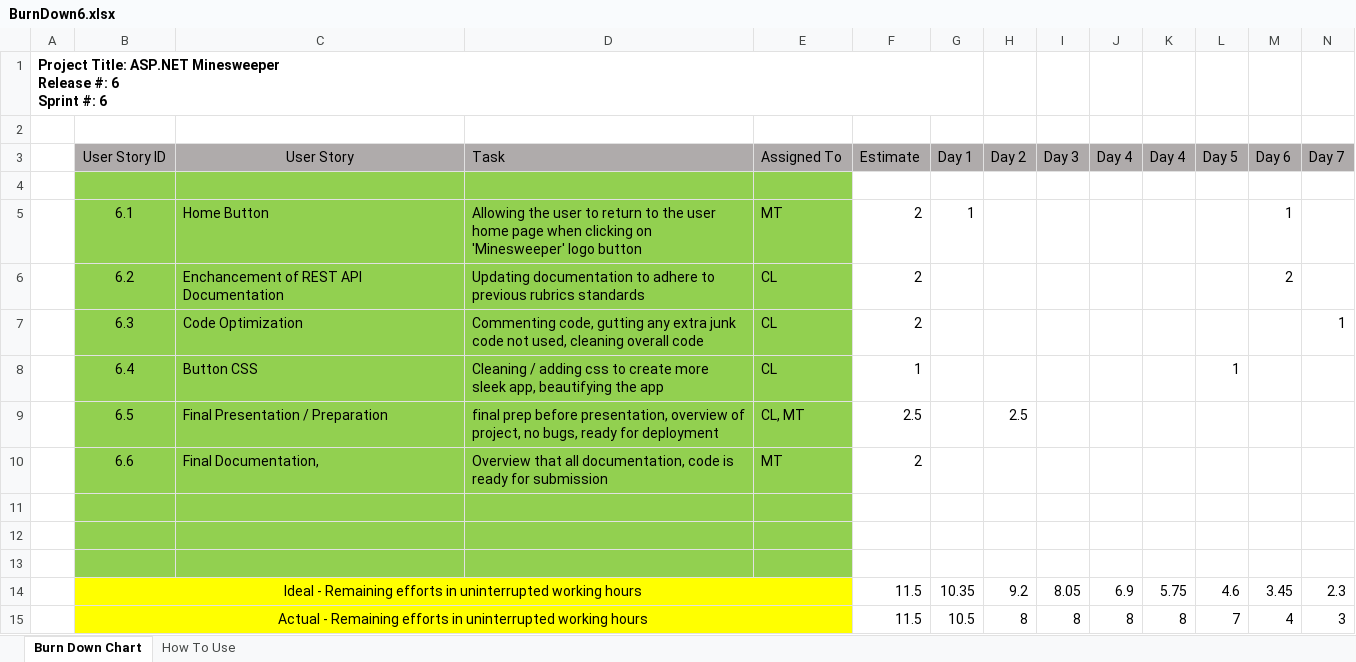
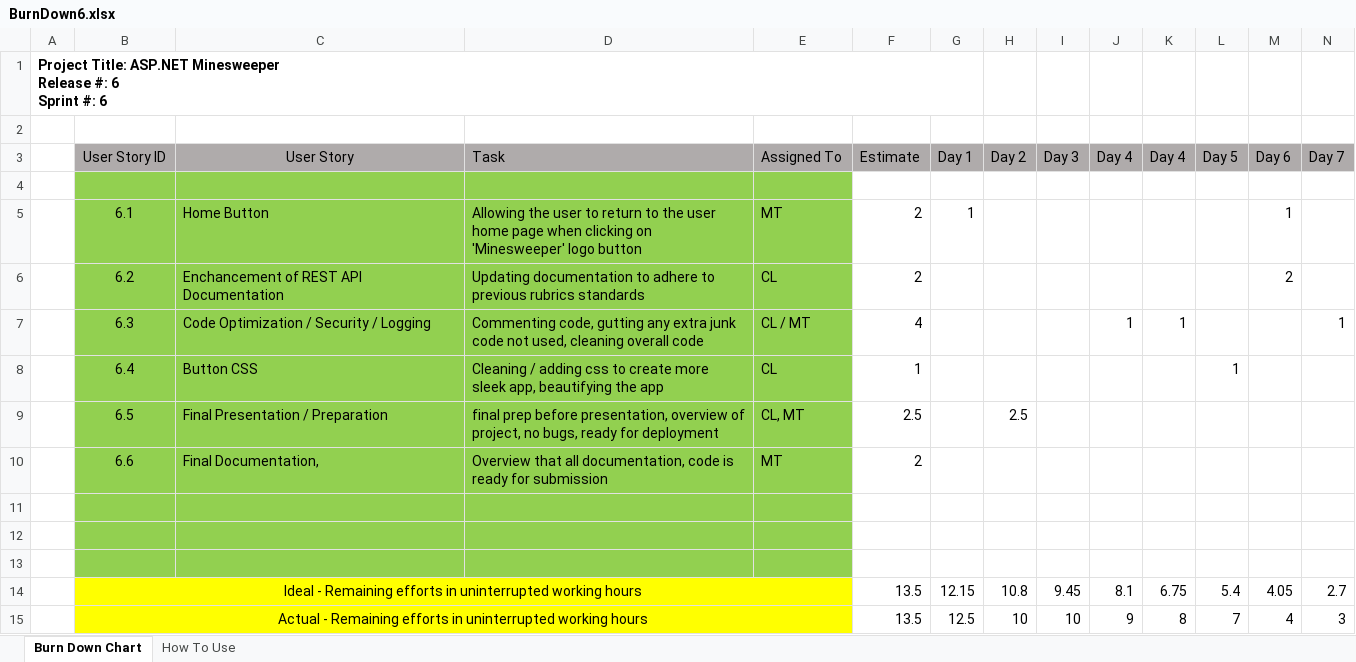
Before and after one commit to ConnorAndMickDoingCode/Charp, an Excel workbook: Documentation/SCRUM/BurnDown6.xlsx, sheet Burn Down Chart, drawn as a sheet; only a part is shown; values as stored, in another font and other column widths than the file's, no borders; charts and pictures not drawn; removed rows and columns are numbered as before the commit, all else as after; rows hold the shown columns only; the diff names each change by its address in the sheet, - before the commit and + after, or states it on an @@ line.

```diff
--- a/Documentation/SCRUM/BurnDown6.xlsx (sheet Burn Down Chart)
+++ b/Documentation/SCRUM/BurnDown6.xlsx (sheet Burn Down Chart)
-row 7:  | 6.3 | Code Optimization | Commenting code, gutting any extra junk code not used, cleaning overall code | CL | 2 |  |  |  |  |  |  |  | 1
+row 7:  | 6.3 | Code Optimization / Security / Logging | Commenting code, gutting any extra junk code not used, cleaning overall code | CL / MT | 4 |  |  |  | 1 | 1 |  |  | 1
-row 14:  | Ideal - Remaining efforts in uninterrupted working hours |  |  |  | 11.5 | 10.35 | 9.2 | 8.05 | 6.9 | 5.75 | 4.6 | 3.45 | 2.3
+row 14:  | Ideal - Remaining efforts in uninterrupted working hours |  |  |  | 13.5 | 12.15 | 10.8 | 9.45 | 8.1 | 6.75 | 5.4 | 4.05 | 2.7
-F15 (Estimate): 11.5
+F15 (Estimate): 13.5
-G15 (Day 1): 10.5
+G15 (Day 1): 12.5
-H15 (Day 2): 8
+H15 (Day 2): 10
-I15 (Day 3): 8
+I15 (Day 3): 10
-J15 (Day 4): 8
+J15 (Day 4): 9
```
Also changed, not shown: charts or pictures, Documentation/SCRUM/CST-247-SprintBackLog6.xlsx, Documentation/SCRUM/CST-247-SprintProductLog6.xlsx.
